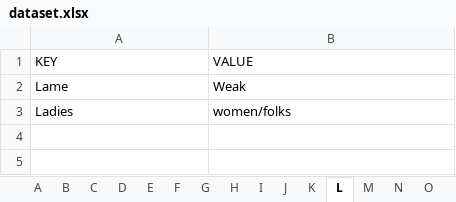
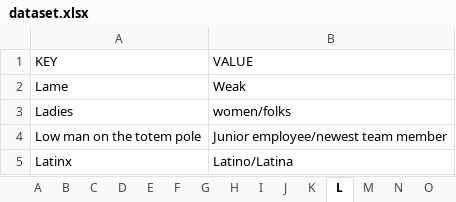
Before and after one commit to gcdeshpande/Inclusive-Language-using-Python, an Excel workbook: dataset.xlsx, sheet L, drawn as a sheet; values as stored, in another font and other column widths than the file's, no borders; the diff names each change by its address in the sheet, - before the commit and + after, or states it on an @@ line.

```diff
--- a/dataset.xlsx (sheet L)
+++ b/dataset.xlsx (sheet L)
+row 4: Low man on the totem pole | Junior employee/newest team member
+row 5: Latinx | Latino/Latina
```
Also changed, not shown: sheet M, sheet N, sheet D, sheet G, sheet S, sheet W, 13 more sheets.
